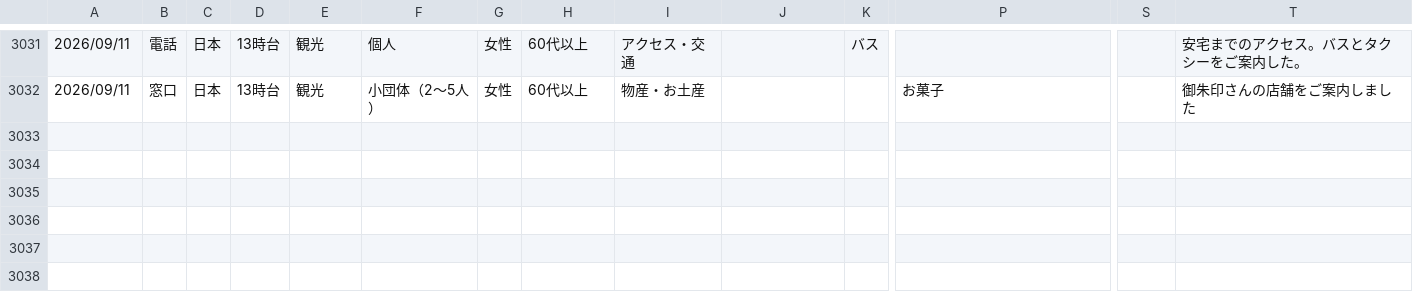
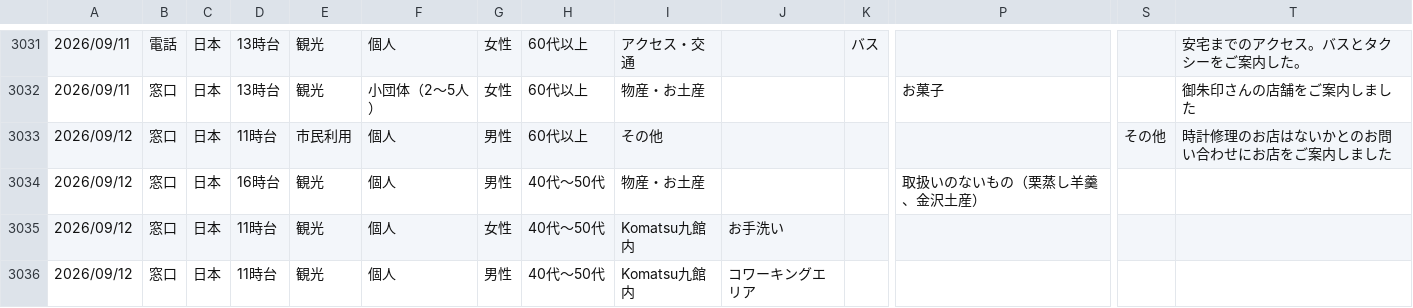
Before and after one commit to codefornoto/Milli, a CSV file: komatsu/komatsu.csv, drawn as a sheet; only a part is shown, gaps mark what is left out; rows hold the shown columns only; the diff names each change by its address in the sheet, - before the commit and + after, or states it on an @@ line.

```diff
--- a/komatsu/komatsu.csv
+++ b/komatsu/komatsu.csv
+row 3033: 2026/09/12 | 窓口 | 日本 | 11時台 | 市民利用 | 個人 | 男性 | 60代以上 | その他 |  |  |  | その他 | 時計修理のお店はないかとのお問い合わせにお店をご案内しました
+row 3034: 2026/09/12 | 窓口 | 日本 | 16時台 | 観光 | 個人 | 男性 | 40代～50代 | 物産・お土産 |  |  | 取扱いのないもの（栗蒸し羊羹、金沢土産）
+row 3035: 2026/09/12 | 窓口 | 日本 | 11時台 | 観光 | 個人 | 女性 | 40代～50代 | Komatsu九館内 | お手洗い
+row 3036: 2026/09/12 | 窓口 | 日本 | 11時台 | 観光 | 個人 | 男性 | 40代～50代 | Komatsu九館内 | コワーキングエリア
```
